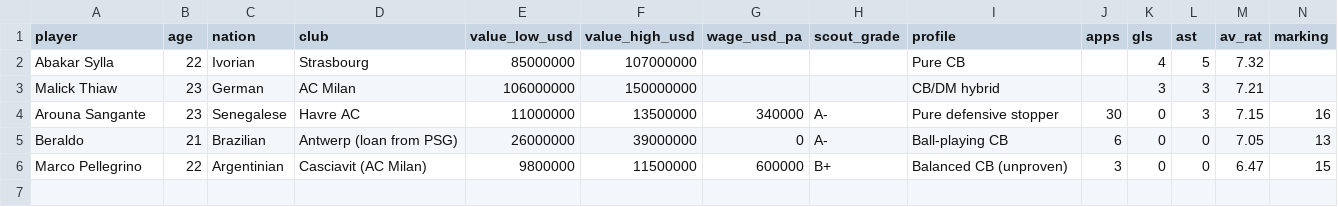
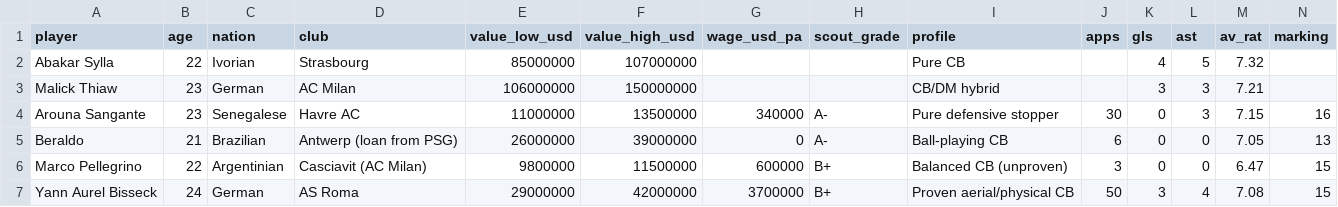
Before and after one commit to FootballPhDer/fm24-benfica-moneyball, a CSV file: data/processed/cb_replacement_candidates_2025.csv, drawn as a sheet; only a part is shown; rows hold the shown columns only; the diff names each change by its address in the sheet, - before the commit and + after, or states it on an @@ line.

Commit message:
Add Bisseck as strongest CB candidate so far - proven Serie A starter

```diff
--- a/data/processed/cb_replacement_candidates_2025.csv
+++ b/data/processed/cb_replacement_candidates_2025.csv
+row 7: Yann Aurel Bisseck | 24 | German | AS Roma | 29000000 | 42000000 | 3700000 | B+ | Proven aerial/physical CB | 50 | 3 | 4 | 7.08 | 15
```
